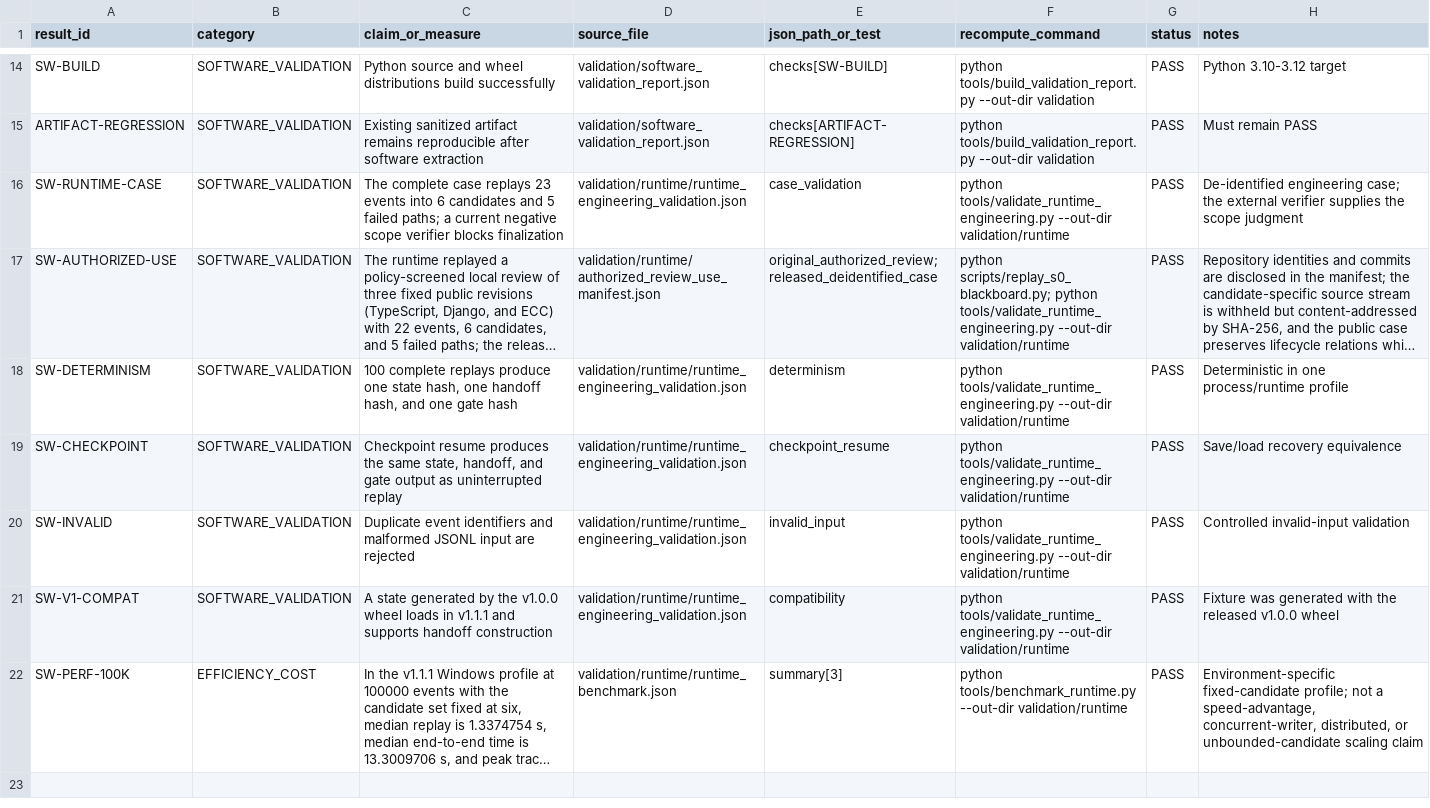
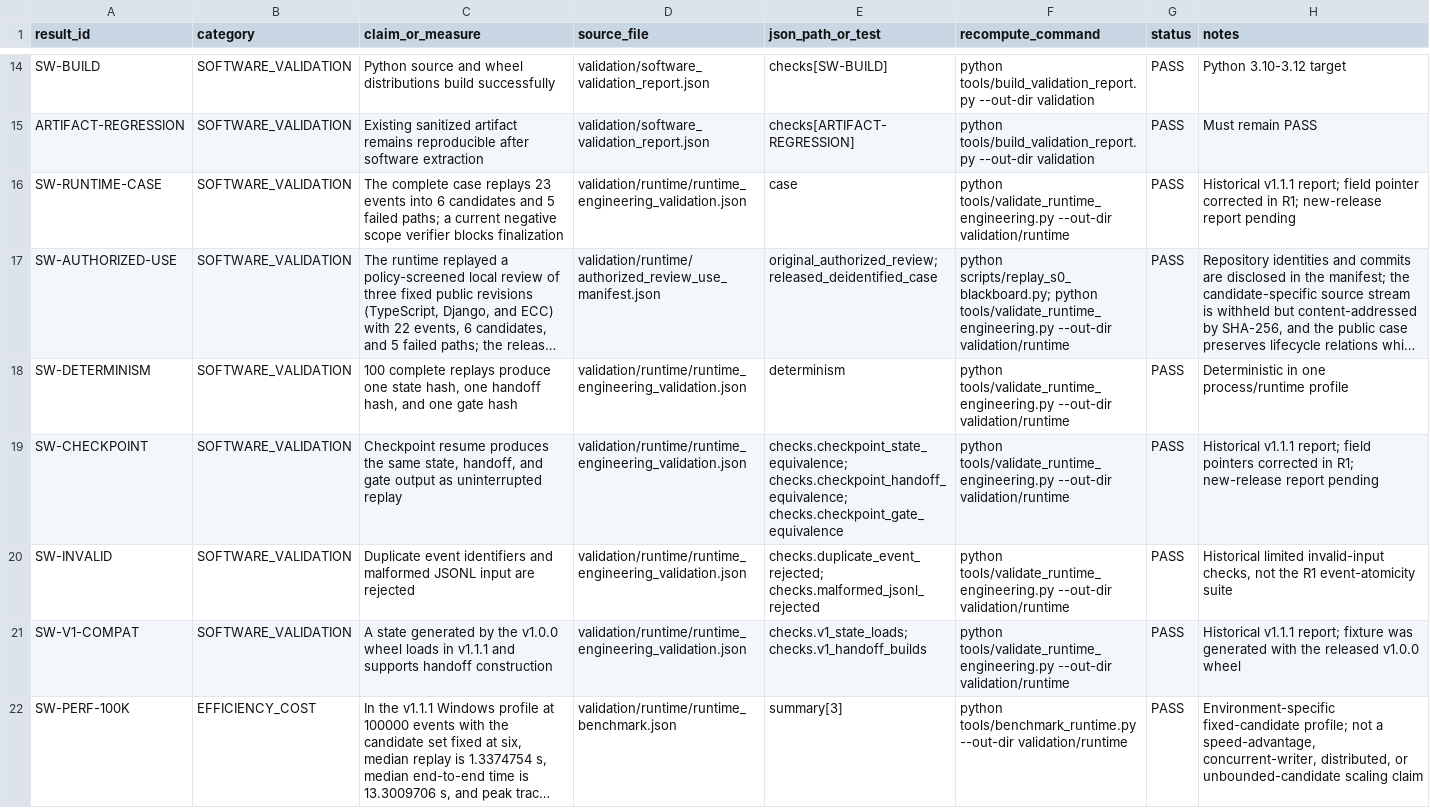
Before and after one commit to estigeralynhbettin-eng/bgvd-structured-state-artifact, a CSV file: RESULT_TRACEABILITY.csv, drawn as a sheet; only a part is shown, gaps mark what is left out; long unchanged cells end in …; the diff names each change by its address in the sheet, - before the commit and + after, or states it on an @@ line.

```diff
--- a/RESULT_TRACEABILITY.csv
+++ b/RESULT_TRACEABILITY.csv
-E16 (json_path_or_test): case_validation
+E16 (json_path_or_test): case
-H16 (notes): De-identified engineering case; the external verifier supplies the scope judgment
+H16 (notes): Historical v1.1.1 report; field pointer corrected in R1; new-release report pending
-E19 (json_path_or_test): checkpoint_resume
+E19 (json_path_or_test): checks.checkpoint_state_equivalence; checks.checkpoint_handoff_equivalence; checks.checkpoint_gate_equivalence
-H19 (notes): Save/load recovery equivalence
+H19 (notes): Historical v1.1.1 report; field pointers corrected in R1; new-release report pending
-E20 (json_path_or_test): invalid_input
+E20 (json_path_or_test): checks.duplicate_event_rejected; checks.malformed_jsonl_rejected
-H20 (notes): Controlled invalid-input validation
+H20 (notes): Historical limited invalid-input checks, not the R1 event-atomicity suite
-E21 (json_path_or_test): compatibility
+E21 (json_path_or_test): checks.v1_state_loads; checks.v1_handoff_builds
-H21 (notes): Fixture was generated…
+H21 (notes): Historical v1.1.1 report; fixture was generated…
```
Also changed, not shown: CLAIM_EVIDENCE_MATRIX.csv, 52 other files.
